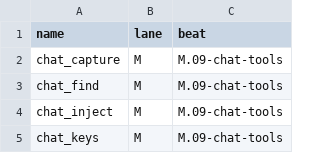
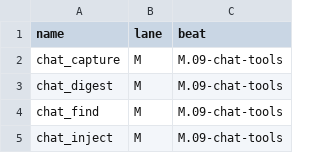
Before and after one commit to rezzminator/professor, a TSV file: infra/fence/lanes/map.tsv, drawn as a sheet; only a part is shown; the shorter side is filled out with more unchanged rows; the diff names each change by its address in the sheet, - before the commit and + after, or states it on an @@ line.

Commit message:
feat(mcp): chat_digest returns a transcript's one-line-per-event digest
chat_digest runs the transcript skill's `show` over any Claude or Codex transcript (id, agent id, path or chat title) with its filters — lines, since, until, grep, tool, only, results, first, last — bounded to max_bytes at a line end. An unresolved source (NOT FOUND, AMBIGUOUS with candidates), a timeout or a missing python3 is a tool error; a filter matching nothing returns the header with "shown 0 of N". chat_find now hands off to chat_digest; chat_read keeps the recent-turns glance and points to chat_digest for windows and tool results. The {HHMMSS} metavariable agent-optimizer's report name uses is registered in PLACEHOLDERS.md.

```diff
--- a/infra/fence/lanes/map.tsv
+++ b/infra/fence/lanes/map.tsv
+row 3: chat_digest | M | M.09-chat-tools
```
Also changed, not shown: 13 other files.
